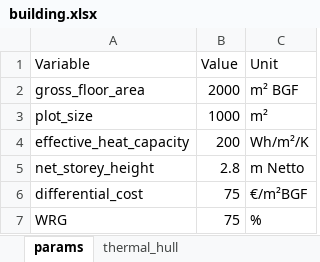
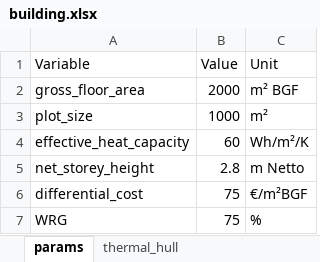
Before and after one commit to marius-coder/EMS, an Excel workbook: EMS-Backend/data/building.xlsx, sheet params, drawn as a sheet; values as stored, in another font and other column widths than the file's, no borders; the diff names each change by its address in the sheet, - before the commit and + after, or states it on an @@ line.

```diff
--- a/EMS-Backend/data/building.xlsx (sheet params)
+++ b/EMS-Backend/data/building.xlsx (sheet params)
-B4 (Value): 200
+B4 (Value): 60
```
Also changed, not shown: sheet thermal_hull, 11 other files.
